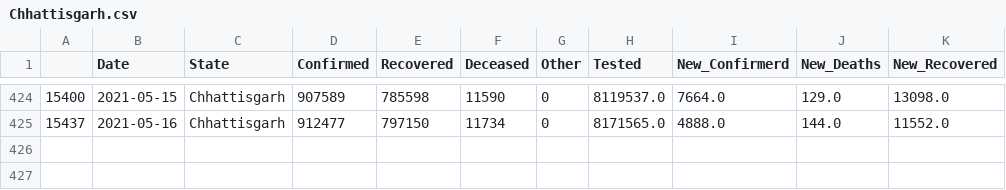
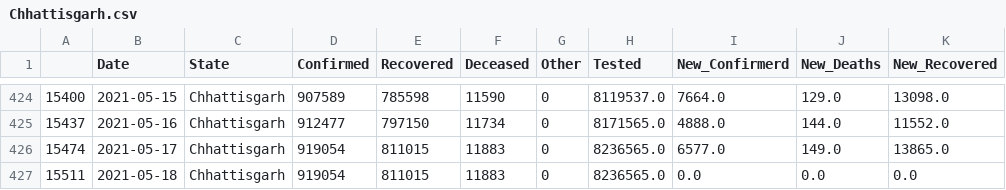
Before and after one commit to sureshkuc/Data-Science-in-Life-Science-Project, a CSV file: Indian-States-Covid19-Datasets/Chhattisgarh.csv, drawn as a sheet; only a part is shown, gaps mark what is left out; the diff names each change by its address in the sheet, - before the commit and + after, or states it on an @@ line.

Commit message:
committing files

```diff
--- a/Indian-States-Covid19-Datasets/Chhattisgarh.csv
+++ b/Indian-States-Covid19-Datasets/Chhattisgarh.csv
+row 426: 15474 | 2021-05-17 | Chhattisgarh | 919054 | 811015 | 11883 | 0 | 8236565.0 | 6577.0 | 149.0 | 13865.0
+row 427: 15511 | 2021-05-18 | Chhattisgarh | 919054 | 811015 | 11883 | 0 | 8236565.0 | 0.0 | 0.0 | 0.0
```
